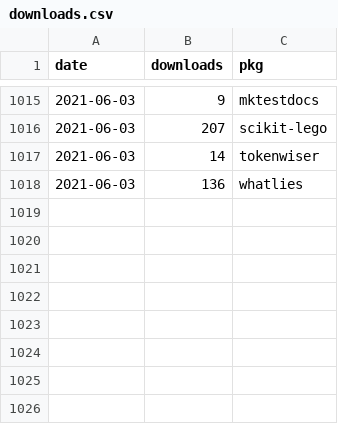
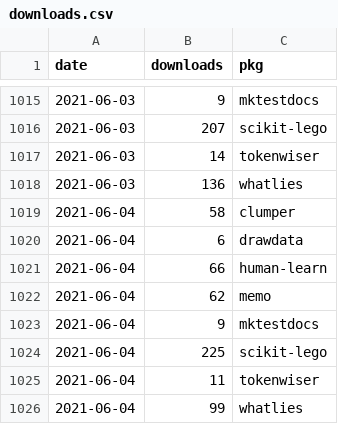
Before and after one commit to koaning/kolektor, a CSV file: data/pepy/downloads.csv, drawn as a sheet; only a part is shown, gaps mark what is left out; the diff names each change by its address in the sheet, - before the commit and + after, or states it on an @@ line.

```diff
--- a/data/pepy/downloads.csv
+++ b/data/pepy/downloads.csv
+row 1019: 2021-06-04 | 58 | clumper
+row 1020: 2021-06-04 | 6 | drawdata
+row 1021: 2021-06-04 | 66 | human-learn
+row 1022: 2021-06-04 | 62 | memo
+row 1023: 2021-06-04 | 9 | mktestdocs
+row 1024: 2021-06-04 | 225 | scikit-lego
+row 1025: 2021-06-04 | 11 | tokenwiser
+row 1026: 2021-06-04 | 99 | whatlies
```
Also changed, not shown: 8 other files.
